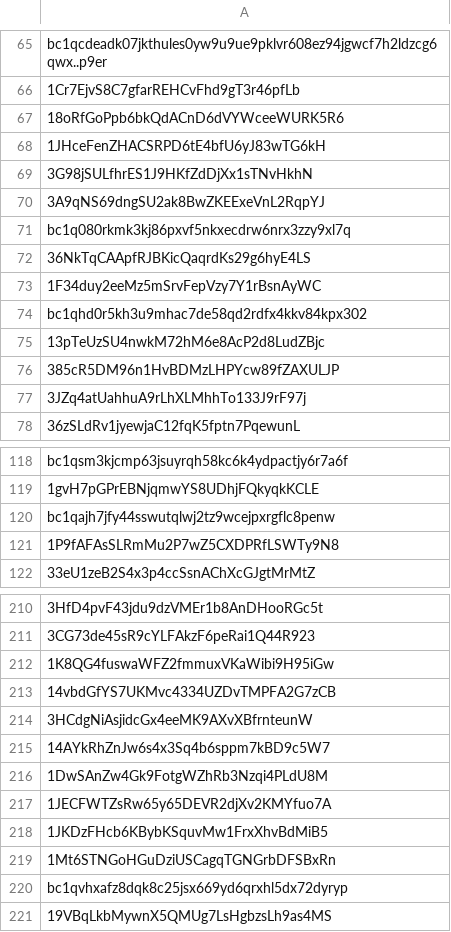
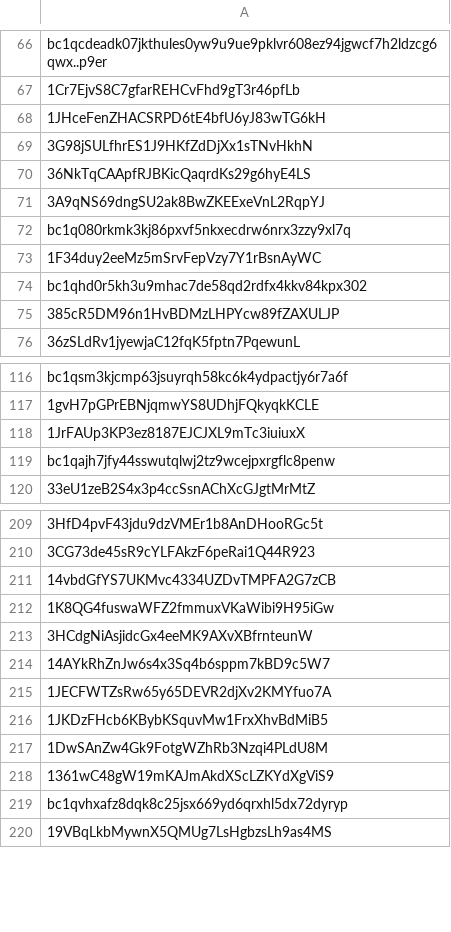
Before and after one commit to williamnordberg/adam_trader, a CSV file: data/bitcoin_rich_list2000.csv, drawn as a sheet; only a part is shown, gaps mark what is left out; removed rows and columns are numbered as before the commit, all else as after; the diff covers the shown part only; the diff names each change by its address in the sheet, - before the commit and + after, or states it on an @@ line.

```diff
--- a/data/bitcoin_rich_list2000.csv
+++ b/data/bitcoin_rich_list2000.csv
-row 67: 18oRfGoPpb6bkQdACnD6dVYWceeWURK5R6
-row 72: 36NkTqCAApfRJBKicQaqrdKs29g6hyE4LS
+row 70: 36NkTqCAApfRJBKicQaqrdKs29g6hyE4LS
-row 75: 13pTeUzSU4nwkM72hM6e8AcP2d8LudZBjc
-row 77: 3JZq4atUahhuA9rLhXLMhhTo133J9rF97j
+row 60: 3JZq4atUahhuA9rLhXLMhhTo133J9rF97j
+row 118: 1JrFAUp3KP3ez8187EJCJXL9mTc3iuiuxX
-row 121: 1P9fAFAsSLRmMu2P7wZ5CXDPRfLSWTy9N8
-row 213: 14vbdGfYS7UKMvc4334UZDvTMPFA2G7zCB
+row 211: 14vbdGfYS7UKMvc4334UZDvTMPFA2G7zCB
-row 216: 1DwSAnZw4Gk9FotgWZhRb3Nzqi4PLdU8M
-A217: 1Mt6STNGoHGuDziUSCagqTGNGrbDFSBxRn
+A217: 1DwSAnZw4Gk9FotgWZhRb3Nzqi4PLdU8M
+row 218: 1361wC48gW19mKAJmAkdXScLZKYdXgViS9
```
Also changed, not shown: 3 added rows, 1 removed row, 27 moved rows and 1 edited cell elsewhere in this file, data/database.csv, data/dataset.csv, 7 other files.
